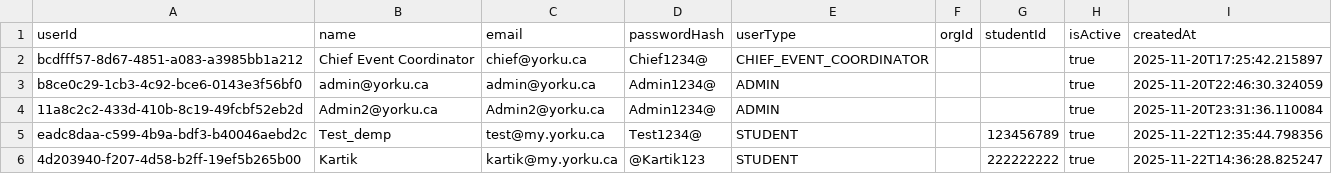
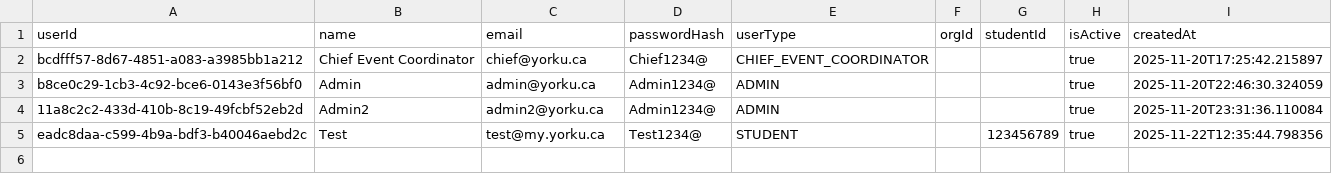
Before and after one commit to shivammmmg/ConferenceRoomSchedulerYorkU, a CSV file: data/user.csv, drawn as a sheet.

```diff
--- a/data/user.csv
+++ b/data/user.csv
@@ -2,5 +2,4 @@ userId,name,email,passwordHash,userType,orgId,studentId,isActive,createdAt
 bcdfff57-8d67-4851-a083-a3985bb1a212,Chief Event Coordinator,chief@yorku.ca,Chief1234@,CHIEF_EVENT_COORDINATOR,,,true,2025-11-20T17:25:42.215897
-b8ce0c29-1cb3-4c92-bce6-0143e3f56bf0,admin@yorku.ca,admin@yorku.ca,Admin1234@,ADMIN,,,true,2025-11-20T22:46:30.324059
-11a8c2c2-433d-410b-8c19-49fcbf52eb2d,Admin2@yorku.ca,Admin2@yorku.ca,Admin1234@,ADMIN,,,true,2025-11-20T23:31:36.110084
-eadc8daa-c599-4b9a-bdf3-b40046aebd2c,Test_demp,test@my.yorku.ca,Test1234@,STUDENT,,123456789,true,2025-11-22T12:35:44.798356
-4d203940-f207-4d58-b2ff-19ef5b265b00,Kartik,kartik@my.yorku.ca,@Kartik123,STUDENT,,222222222,true,2025-11-22T14:36:28.825247
+b8ce0c29-1cb3-4c92-bce6-0143e3f56bf0,Admin,admin@yorku.ca,Admin1234@,ADMIN,,,true,2025-11-20T22:46:30.324059
+11a8c2c2-433d-410b-8c19-49fcbf52eb2d,Admin2,admin2@yorku.ca,Admin1234@,ADMIN,,,true,2025-11-20T23:31:36.110084
+eadc8daa-c599-4b9a-bdf3-b40046aebd2c,Test,test@my.yorku.ca,Test1234@,STUDENT,,123456789,true,2025-11-22T12:35:44.798356
```
Also changed, not shown: data/bookings.csv, data/rooms.csv, 2 other files.
